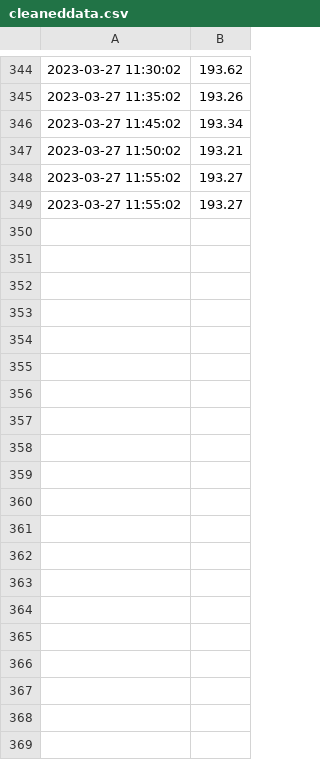
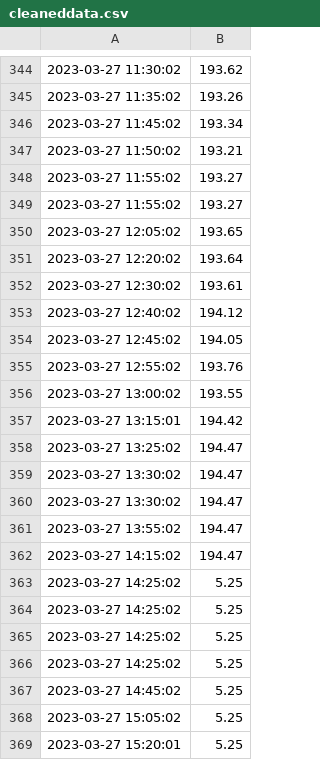
Before and after one commit to GuilhemDavignonAllo/PythonGitLinux-Project, a CSV file: cleaneddata.csv, drawn as a sheet; only a part is shown, gaps mark what is left out; the diff covers the shown part only; the diff names each change by its address in the sheet, - before the commit and + after, or states it on an @@ line.

Commit message:
Update data.csv

```diff
--- a/cleaneddata.csv
+++ b/cleaneddata.csv
+row 350: 2023-03-27 12:05:02 | 193.65
+row 351: 2023-03-27 12:20:02 | 193.64
+row 352: 2023-03-27 12:30:02 | 193.61
+row 353: 2023-03-27 12:40:02 | 194.12
+row 354: 2023-03-27 12:45:02 | 194.05
+row 355: 2023-03-27 12:55:02 | 193.76
+row 356: 2023-03-27 13:00:02 | 193.55
+row 357: 2023-03-27 13:15:01 | 194.42
+row 358: 2023-03-27 13:25:02 | 194.47
+row 359: 2023-03-27 13:30:02 | 194.47
+row 360: 2023-03-27 13:30:02 | 194.47
+row 361: 2023-03-27 13:55:02 | 194.47
+row 362: 2023-03-27 14:15:02 | 194.47
+row 363: 2023-03-27 14:25:02 | 5.25
+row 364: 2023-03-27 14:25:02 | 5.25
+row 365: 2023-03-27 14:25:02 | 5.25
+row 366: 2023-03-27 14:25:02 | 5.25
+row 367: 2023-03-27 14:45:02 | 5.25
+row 368: 2023-03-27 15:05:02 | 5.25
+row 369: 2023-03-27 15:20:01 | 5.25
```
Also changed, not shown: 19 added rows elsewhere in this file, data.csv.
